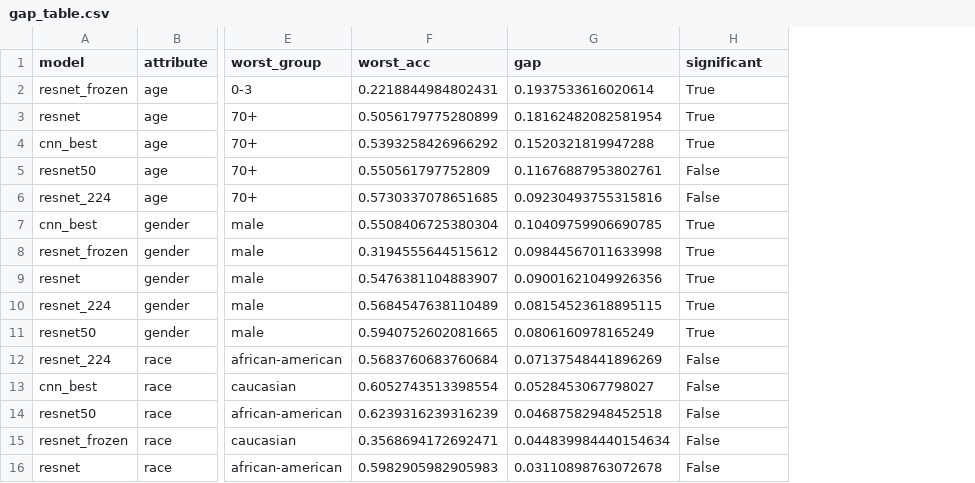
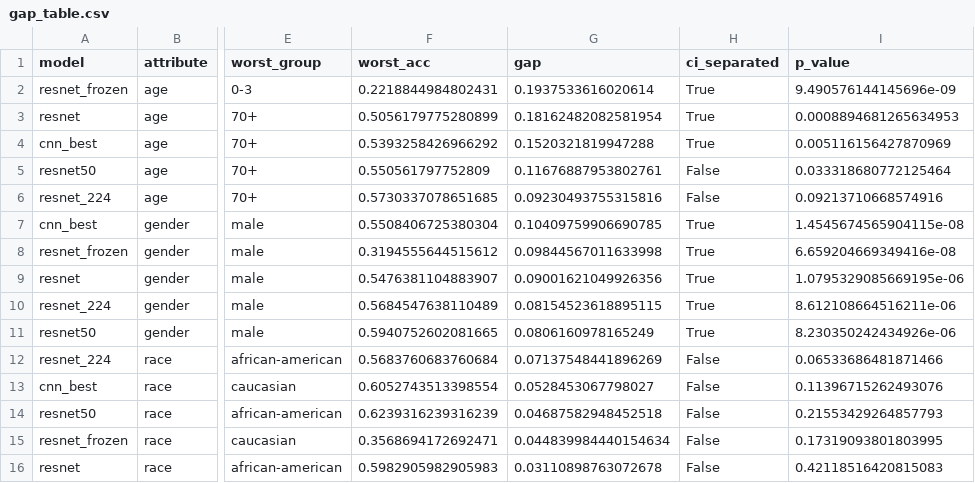
Before and after one commit to Neeraj-NP/P31-facial-expression-recognition, a CSV file: results/bias_report/gap_table.csv, drawn as a sheet; only a part is shown, gaps mark what is left out; the diff names each change by its address in the sheet, - before the commit and + after, or states it on an @@ line.

Commit message:
Address review on #24: p-values, wording, mitigate fixes, emotion-mix script (part of #10, #12)
- bias_report: add two-proportion z-test p-value next to the interval check and rename
  'significant' to 'ci_separated', since non-overlapping CIs is a conservative test
- mitigate: control and balanced runs now drop the same rows; document that the gender
  sampler counts 'unsure' as a group (about 5x oversampled)
- class_mix_check: commit the male/female emotion-mix analysis used in the report
- resnet_tuning.md / resnet_mitigation.md: say the frozen result is for this linear head trained
  this way, soften the Grad-CAM claim, qualify 'best' versus the CNN baseline, show p-values
  and note that the gender-balanced 3.6 gap is still a gap (p = 0.02)

```diff
--- a/results/bias_report/gap_table.csv
+++ b/results/bias_report/gap_table.csv
+column I (p_value), rows 2-16: 9.490576144145696e-09 | 0.0008894681265634953 | 0.005116156427870969 | 0.033318680772125464 | 0.09213710668574916 | 1.4545674565904115e-08 | 6.659204669349416e-08 | 1.0795329085669195e-06 | 8.612108664516211e-06 | 8.230350242434926e-06 | 0.06533686481871466 | 0.11396715262493076 | 0.21553429264857793 | 0.17319093801803995 | 0.42118516420815083
-H1: significant
+H1: ci_separated
```
Also changed, not shown: 5 other files.
